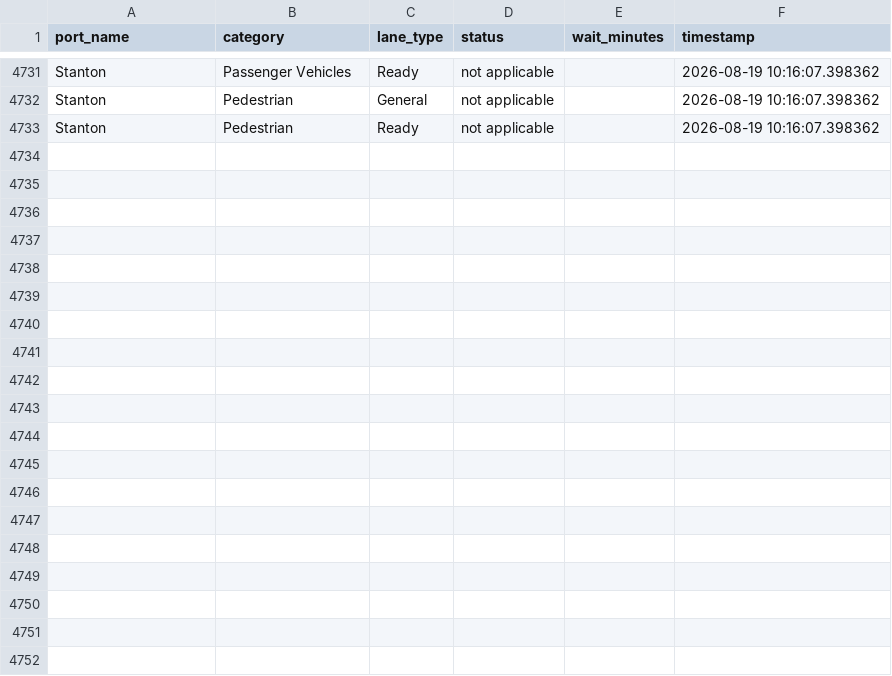
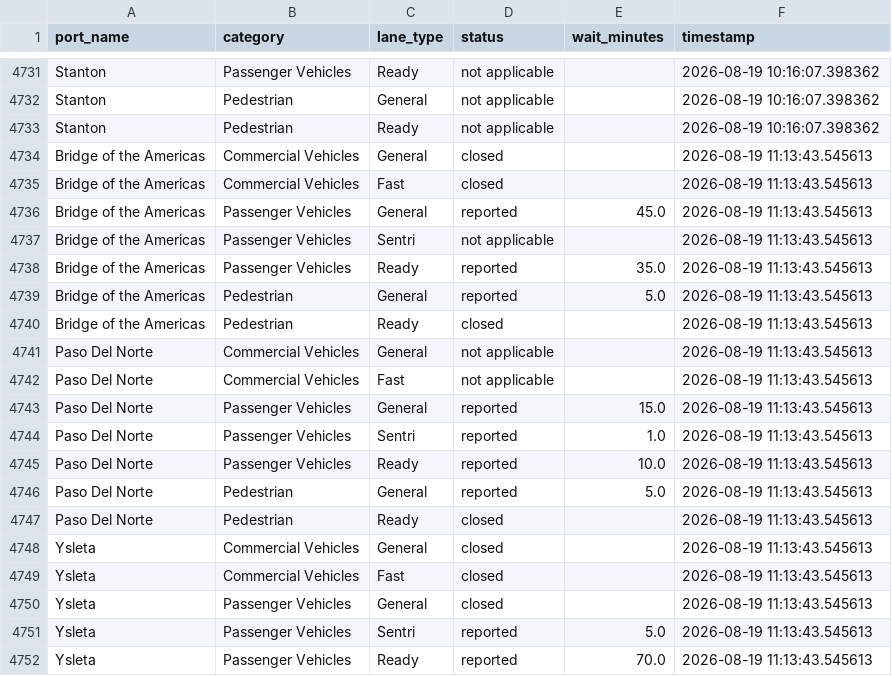
Before and after one commit to ian-vazquez/border-wait-times, a CSV file: data/raw/wait_times.csv, drawn as a sheet; only a part is shown, gaps mark what is left out; the diff covers the shown part only.

```diff
--- a/data/raw/wait_times.csv
+++ b/data/raw/wait_times.csv
@@ -4733 +4733,20 @@ Stanton,Pedestrian,General,not applicable,,2026-08-19 10:16:07.398362
 Stanton,Pedestrian,Ready,not applicable,,2026-08-19 10:16:07.398362
+Bridge of the Americas,Commercial Vehicles,General,closed,,2026-08-19 11:13:43.545613
+Bridge of the Americas,Commercial Vehicles,Fast,closed,,2026-08-19 11:13:43.545613
+Bridge of the Americas,Passenger Vehicles,General,reported,45.0,2026-08-19 11:13:43.545613
+Bridge of the Americas,Passenger Vehicles,Sentri,not applicable,,2026-08-19 11:13:43.545613
+Bridge of the Americas,Passenger Vehicles,Ready,reported,35.0,2026-08-19 11:13:43.545613
+Bridge of the Americas,Pedestrian,General,reported,5.0,2026-08-19 11:13:43.545613
+Bridge of the Americas,Pedestrian,Ready,closed,,2026-08-19 11:13:43.545613
+Paso Del Norte,Commercial Vehicles,General,not applicable,,2026-08-19 11:13:43.545613
+Paso Del Norte,Commercial Vehicles,Fast,not applicable,,2026-08-19 11:13:43.545613
+Paso Del Norte,Passenger Vehicles,General,reported,15.0,2026-08-19 11:13:43.545613
+Paso Del Norte,Passenger Vehicles,Sentri,reported,1.0,2026-08-19 11:13:43.545613
+Paso Del Norte,Passenger Vehicles,Ready,reported,10.0,2026-08-19 11:13:43.545613
+Paso Del Norte,Pedestrian,General,reported,5.0,2026-08-19 11:13:43.545613
+Paso Del Norte,Pedestrian,Ready,closed,,2026-08-19 11:13:43.545613
+Ysleta,Commercial Vehicles,General,closed,,2026-08-19 11:13:43.545613
+Ysleta,Commercial Vehicles,Fast,closed,,2026-08-19 11:13:43.545613
+Ysleta,Passenger Vehicles,General,closed,,2026-08-19 11:13:43.545613
+Ysleta,Passenger Vehicles,Sentri,reported,5.0,2026-08-19 11:13:43.545613
+Ysleta,Passenger Vehicles,Ready,reported,70.0,2026-08-19 11:13:43.545613
```
Also changed, not shown: 9 added rows elsewhere in this file.
